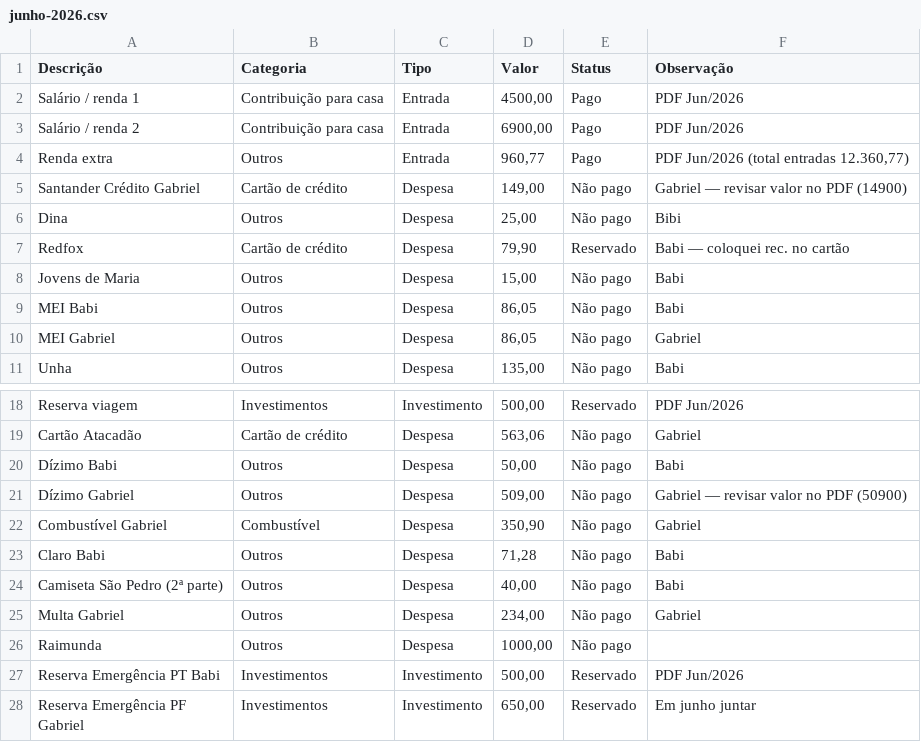
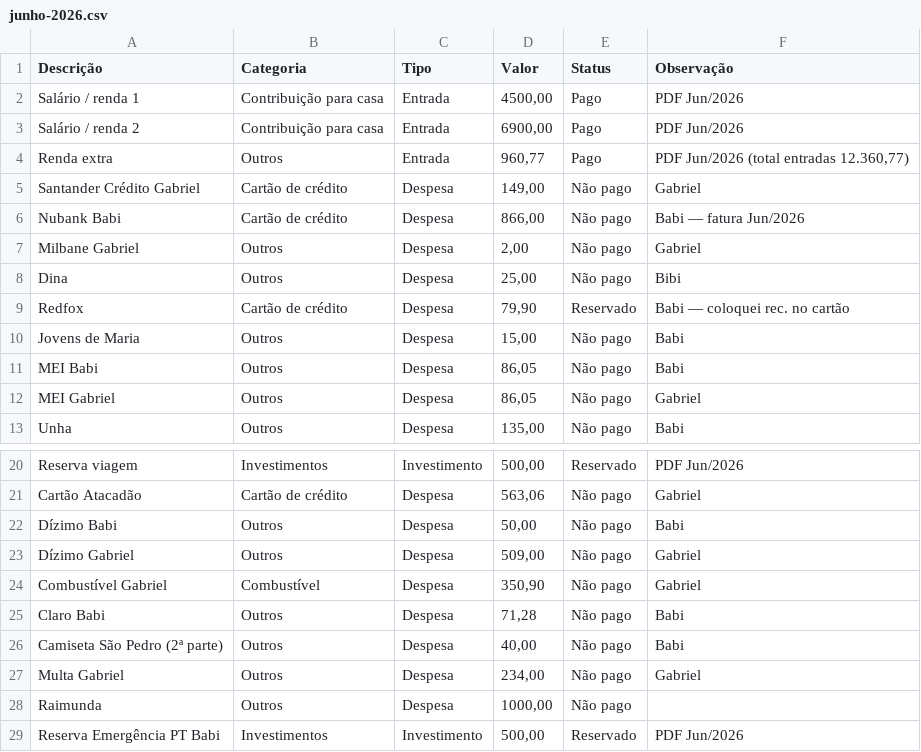
Before and after one commit to omartins-zs/sistema-financas-pessoais, a CSV file: dados/junho-2026.csv, drawn as a sheet; only a part is shown, gaps mark what is left out; the shorter side is filled out with more unchanged rows.

Commit message:
:sparkles: feat: completando junho 2026 e calculos no topo

```diff
--- a/dados/junho-2026.csv
+++ b/dados/junho-2026.csv
@@ -4,3 +4,5 @@ Salário / renda 2;Contribuição para casa;Entrada;6900,00;Pago;PDF Jun/2026
 Renda extra;Outros;Entrada;960,77;Pago;PDF Jun/2026 (total entradas 12.360,77)
-Santander Crédito Gabriel;Cartão de crédito;Despesa;149,00;Não pago;Gabriel — revisar valor no PDF (14900)
+Santander Crédito Gabriel;Cartão de crédito;Despesa;149,00;Não pago;Gabriel
+Nubank Babi;Cartão de crédito;Despesa;866,00;Não pago;Babi — fatura Jun/2026
+Milbane Gabriel;Outros;Despesa;2,00;Não pago;Gabriel
 Dina;Outros;Despesa;25,00;Não pago;Bibi
@@ -20,3 +22,3 @@ Cartão Atacadão;Cartão de crédito;Despesa;563,06;Não pago;Gabriel
 Dízimo Babi;Outros;Despesa;50,00;Não pago;Babi
-Dízimo Gabriel;Outros;Despesa;509,00;Não pago;Gabriel — revisar valor no PDF (50900)
+Dízimo Gabriel;Outros;Despesa;509,00;Não pago;Gabriel
 Combustível Gabriel;Combustível;Despesa;350,90;Não pago;Gabriel
```
Also changed, not shown: 4 other files.
